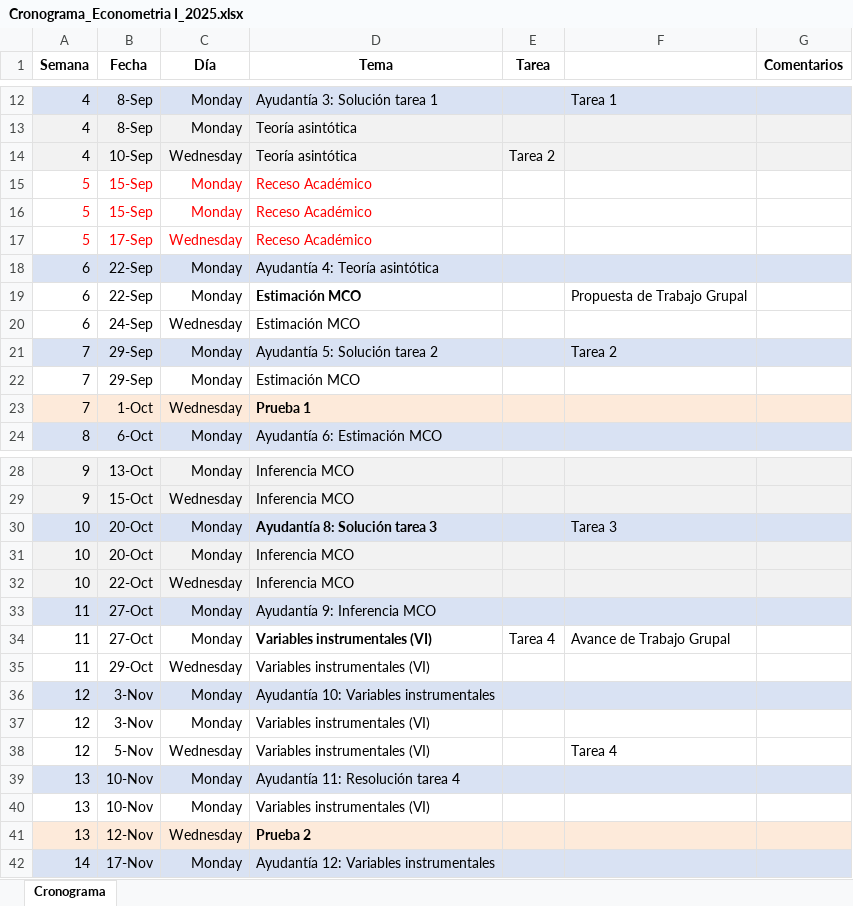
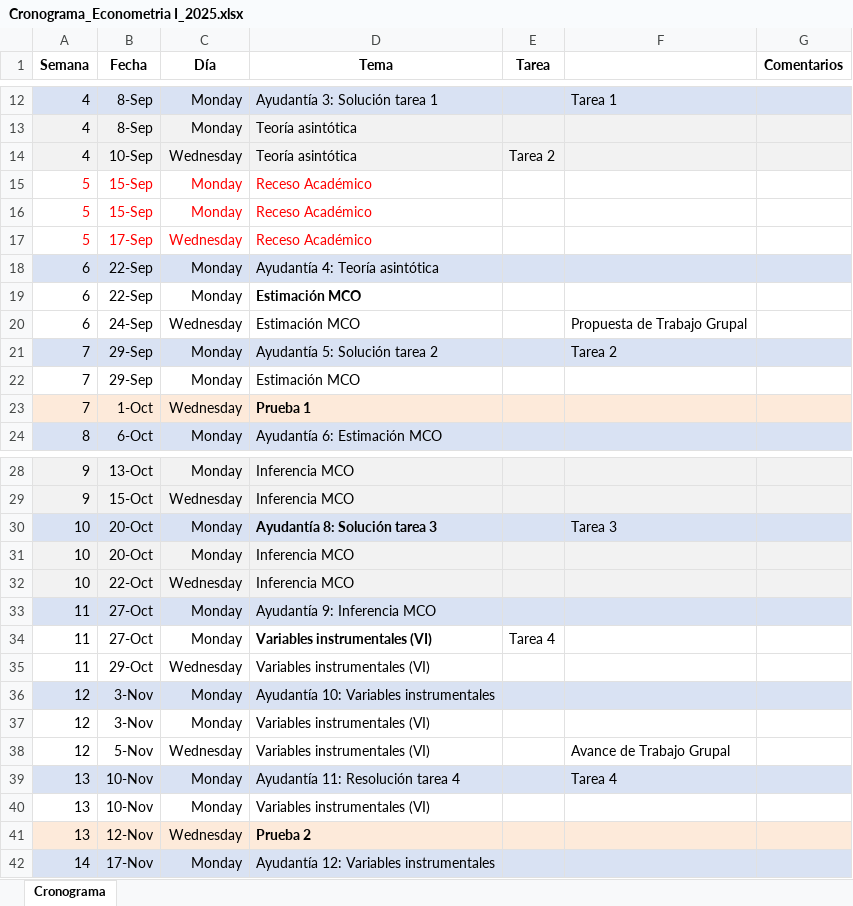
Before and after one commit to ramirode/ramirode.github.io, an Excel workbook: econometria_I/Cronograma_Econometria I_2025.xlsx, sheet Cronograma, drawn as a sheet; only a part is shown, gaps mark what is left out; values as stored, in another font and other column widths than the file's, no borders; the diff names each change by its address in the sheet, - before the commit and + after, or states it on an @@ line.

Commit message:
Upload Tarea 4

```diff
--- a/econometria_I/Cronograma_Econometria I_2025.xlsx (sheet Cronograma)
+++ b/econometria_I/Cronograma_Econometria I_2025.xlsx (sheet Cronograma)
-F19: Propuesta de Trabajo Grupal
+F19: (empty)
-F20: (empty)
+F20: Propuesta de Trabajo Grupal
-F34: Avance de Trabajo Grupal
+F34: (empty)
-F38: Tarea 4
+F38: Avance de Trabajo Grupal
-F39: (empty)
+F39: Tarea 4
```
Also changed, not shown: 5 other files.
